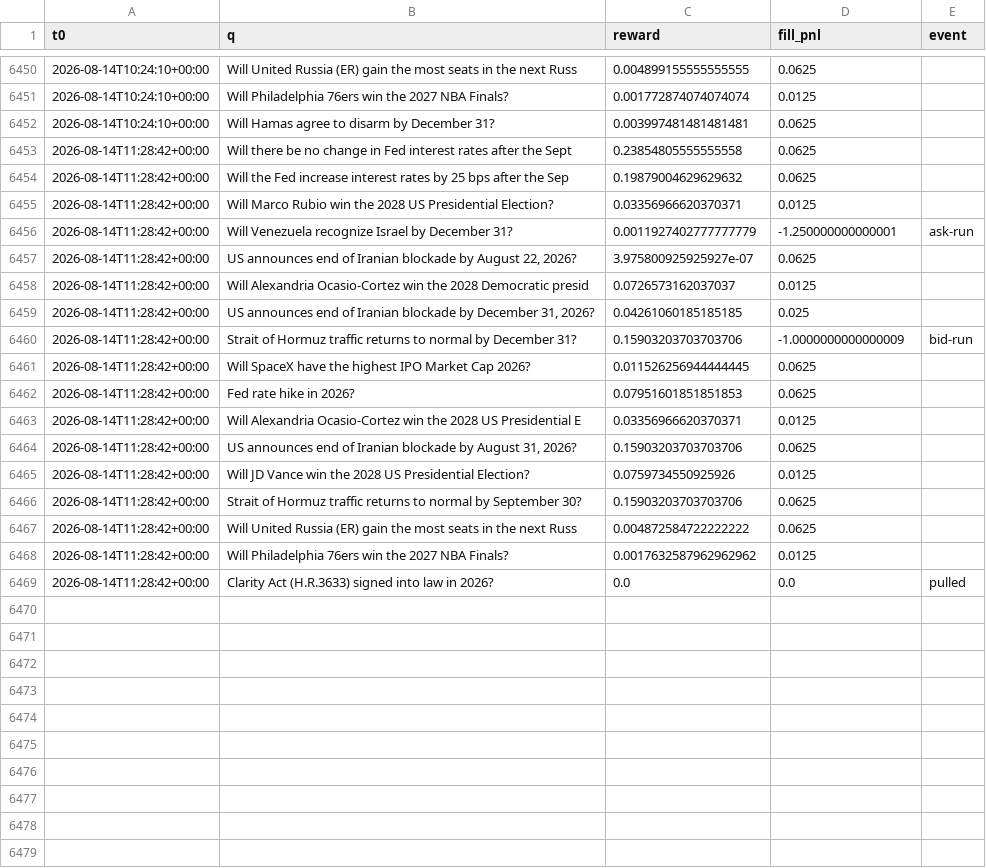
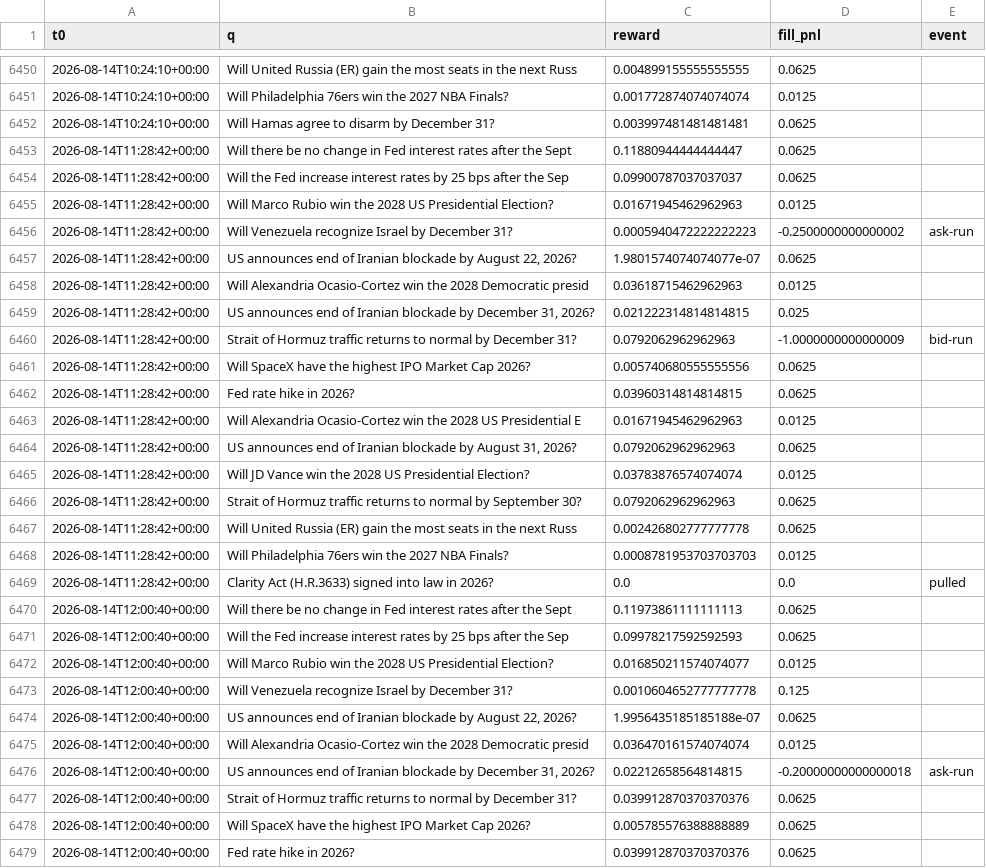
Before and after one commit to Savi-Swar/desk, a CSV file: collected/maker_net3.csv, drawn as a sheet; only a part is shown, gaps mark what is left out; the diff covers the shown part only.

```diff
--- a/collected/maker_net3.csv
+++ b/collected/maker_net3.csv
@@ -6452,18 +6452,28 @@ t0,q,reward,fill_pnl,event
 2026-08-14T10:24:10+00:00,Will Hamas agree to disarm by December 31?,0.003997481481481481,0.0625,
-2026-08-14T11:28:42+00:00,Will there be no change in Fed interest rates after the Sept,0.23854805555555558,0.0625,
-2026-08-14T11:28:42+00:00,Will the Fed increase interest rates by 25 bps after the Sep,0.19879004629629632,0.0625,
-2026-08-14T11:28:42+00:00,Will Marco Rubio win the 2028 US Presidential Election?,0.03356966620370371,0.0125,
-2026-08-14T11:28:42+00:00,Will Venezuela recognize Israel by December 31?,0.0011927402777777779,-1.250000000000001,ask-run
-2026-08-14T11:28:42+00:00,"US announces end of Iranian blockade by August 22, 2026?",3.975800925925927e-07,0.0625,
-2026-08-14T11:28:42+00:00,Will Alexandria Ocasio-Cortez win the 2028 Democratic presid,0.0726573162037037,0.0125,
-2026-08-14T11:28:42+00:00,"US announces end of Iranian blockade by December 31, 2026?",0.04261060185185185,0.025,
-2026-08-14T11:28:42+00:00,Strait of Hormuz traffic returns to normal by December 31?,0.15903203703703706,-1.0000000000000009,bid-run
-2026-08-14T11:28:42+00:00,Will SpaceX have the highest IPO Market Cap 2026?,0.011526256944444445,0.0625,
-2026-08-14T11:28:42+00:00,Fed rate hike in 2026?,0.07951601851851853,0.0625,
-2026-08-14T11:28:42+00:00,Will Alexandria Ocasio-Cortez win the 2028 US Presidential E,0.03356966620370371,0.0125,
-2026-08-14T11:28:42+00:00,"US announces end of Iranian blockade by August 31, 2026?",0.15903203703703706,0.0625,
-2026-08-14T11:28:42+00:00,Will JD Vance win the 2028 US Presidential Election?,0.0759734550925926,0.0125,
-2026-08-14T11:28:42+00:00,Strait of Hormuz traffic returns to normal by September 30?,0.15903203703703706,0.0625,
-2026-08-14T11:28:42+00:00,Will United Russia (ER) gain the most seats in the next Russ,0.004872584722222222,0.0625,
-2026-08-14T11:28:42+00:00,Will Philadelphia 76ers win the 2027 NBA Finals?,0.0017632587962962962,0.0125,
+2026-08-14T11:28:42+00:00,Will there be no change in Fed interest rates after the Sept,0.11880944444444447,0.0625,
+2026-08-14T11:28:42+00:00,Will the Fed increase interest rates by 25 bps after the Sep,0.09900787037037037,0.0625,
+2026-08-14T11:28:42+00:00,Will Marco Rubio win the 2028 US Presidential Election?,0.01671945462962963,0.0125,
+2026-08-14T11:28:42+00:00,Will Venezuela recognize Israel by December 31?,0.0005940472222222223,-0.2500000000000002,ask-run
+2026-08-14T11:28:42+00:00,"US announces end of Iranian blockade by August 22, 2026?",1.9801574074074077e-07,0.0625,
+2026-08-14T11:28:42+00:00,Will Alexandria Ocasio-Cortez win the 2028 Democratic presid,0.03618715462962963,0.0125,
+2026-08-14T11:28:42+00:00,"US announces end of Iranian blockade by December 31, 2026?",0.021222314814814815,0.025,
+2026-08-14T11:28:42+00:00,Strait of Hormuz traffic returns to normal by December 31?,0.0792062962962963,-1.0000000000000009,bid-run
+2026-08-14T11:28:42+00:00,Will SpaceX have the highest IPO Market Cap 2026?,0.005740680555555556,0.0625,
+2026-08-14T11:28:42+00:00,Fed rate hike in 2026?,0.03960314814814815,0.0625,
+2026-08-14T11:28:42+00:00,Will Alexandria Ocasio-Cortez win the 2028 US Presidential E,0.01671945462962963,0.0125,
+2026-08-14T11:28:42+00:00,"US announces end of Iranian blockade by August 31, 2026?",0.0792062962962963,0.0625,
+2026-08-14T11:28:42+00:00,Will JD Vance win the 2028 US Presidential Election?,0.03783876574074074,0.0125,
+2026-08-14T11:28:42+00:00,Strait of Hormuz traffic returns to normal by September 30?,0.0792062962962963,0.0625,
+2026-08-14T11:28:42+00:00,Will United Russia (ER) gain the most seats in the next Russ,0.002426802777777778,0.0625,
+2026-08-14T11:28:42+00:00,Will Philadelphia 76ers win the 2027 NBA Finals?,0.0008781953703703703,0.0125,
 2026-08-14T11:28:42+00:00,Clarity Act (H.R.3633) signed into law in 2026?,0.0,0.0,pulled
+2026-08-14T12:00:40+00:00,Will there be no change in Fed interest rates after the Sept,0.11973861111111113,0.0625,
+2026-08-14T12:00:40+00:00,Will the Fed increase interest rates by 25 bps after the Sep,0.09978217592592593,0.0625,
+2026-08-14T12:00:40+00:00,Will Marco Rubio win the 2028 US Presidential Election?,0.016850211574074077,0.0125,
+2026-08-14T12:00:40+00:00,Will Venezuela recognize Israel by December 31?,0.0010604652777777778,0.125,
+2026-08-14T12:00:40+00:00,"US announces end of Iranian blockade by August 22, 2026?",1.9956435185185188e-07,0.0625,
+2026-08-14T12:00:40+00:00,Will Alexandria Ocasio-Cortez win the 2028 Democratic presid,0.036470161574074074,0.0125,
+2026-08-14T12:00:40+00:00,"US announces end of Iranian blockade by December 31, 2026?",0.02212658564814815,-0.20000000000000018,ask-run
+2026-08-14T12:00:40+00:00,Strait of Hormuz traffic returns to normal by December 31?,0.039912870370370376,0.0625,
+2026-08-14T12:00:40+00:00,Will SpaceX have the highest IPO Market Cap 2026?,0.005785576388888889,0.0625,
+2026-08-14T12:00:40+00:00,Fed rate hike in 2026?,0.039912870370370376,0.0625,
```
Also changed, not shown: 19 added rows elsewhere in this file, collected/maker_book.csv, collected/maker_net.csv, 1 other file.
